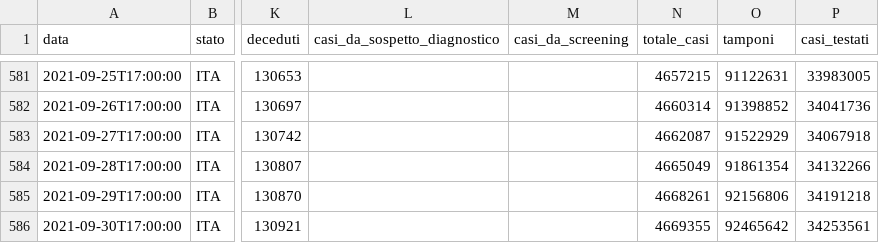
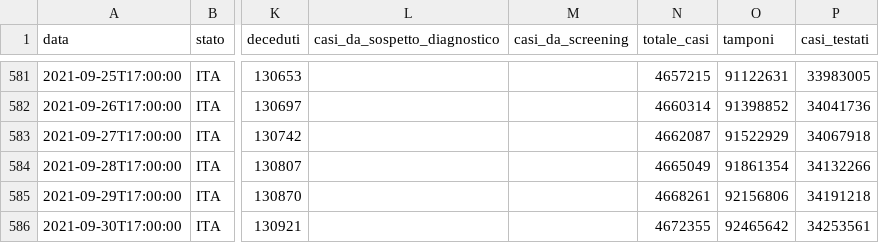
Before and after one commit to blkgoose/coronavisual, a CSV file: docs/dati/nazione.csv, drawn as a sheet; only a part is shown, gaps mark what is left out; the diff names each change by its address in the sheet, - before the commit and + after, or states it on an @@ line.

```diff
--- a/docs/dati/nazione.csv
+++ b/docs/dati/nazione.csv
-N586 (totale_casi): 4669355
+N586 (totale_casi): 4672355
```
Also changed, not shown: 1 other file.
